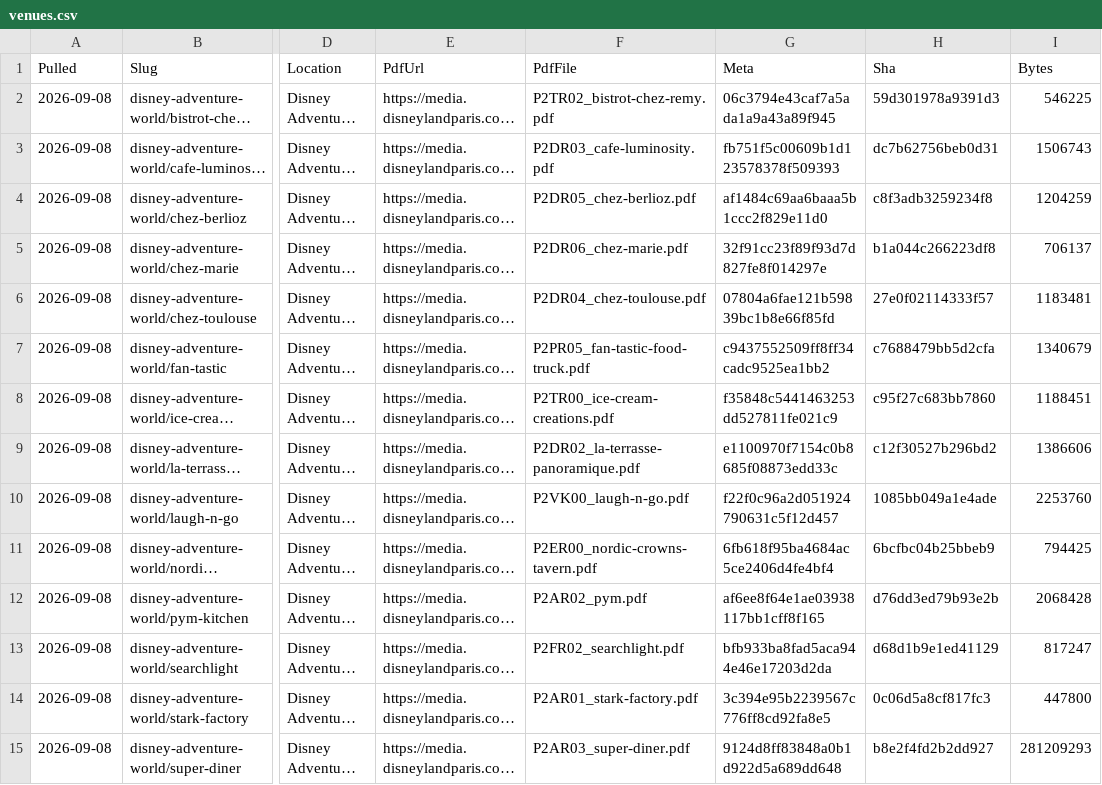
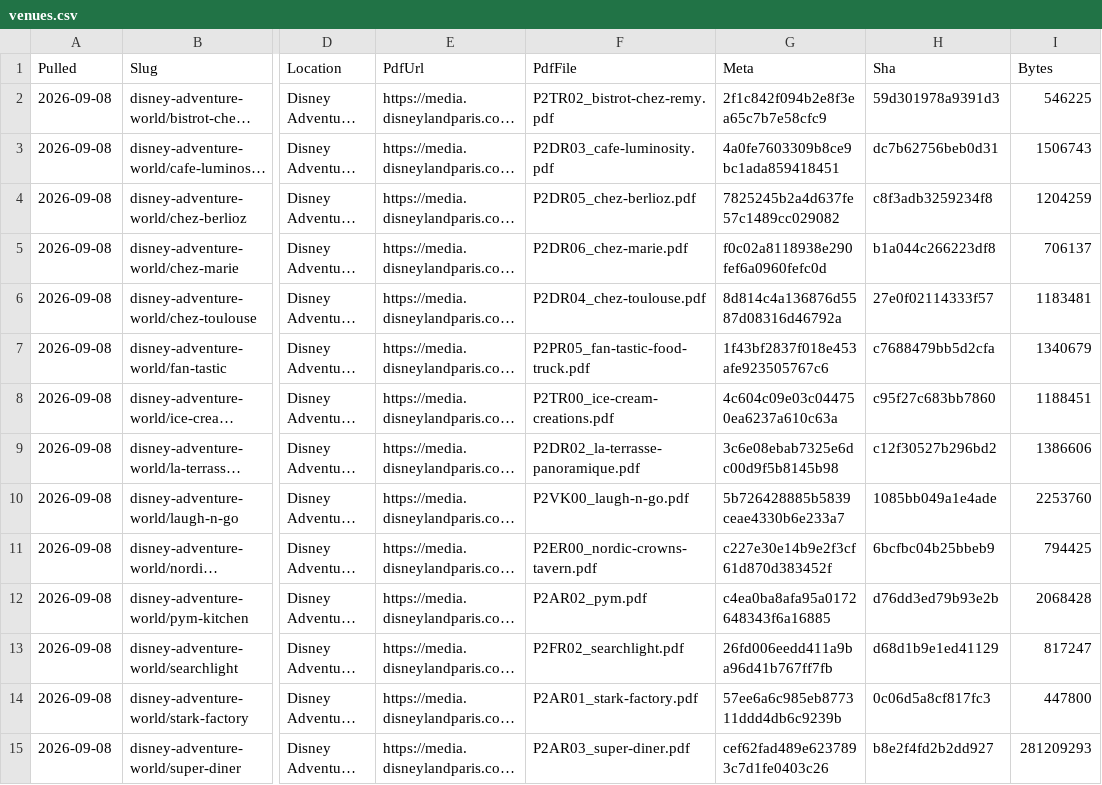
Before and after one commit to scoopdisney/paris-menu-watch, a CSV file: data/venues.csv, drawn as a sheet; only a part is shown, gaps mark what is left out; long unchanged cells end in …; the diff covers the shown part only; the diff names each change by its address in the sheet, - before the commit and + after, or states it on an @@ line.

```diff
--- a/data/venues.csv
+++ b/data/venues.csv
-G2 (Meta): 06c3794e43caf7a5ada1a9a43a89f945
+G2 (Meta): 2f1c842f094b2e8f3ea65c7b7e58cfc9
-G3 (Meta): fb751f5c00609b1d123578378f509393
+G3 (Meta): 4a0fe7603309b8ce9bc1ada859418451
-G4 (Meta): af1484c69aa6baaa5b1ccc2f829e11d0
+G4 (Meta): 7825245b2a4d637fe57c1489cc029082
-G5 (Meta): 32f91cc23f89f93d7d827fe8f014297e
+G5 (Meta): f0c02a8118938e290fef6a0960fefc0d
-G6 (Meta): 07804a6fae121b59839bc1b8e66f85fd
+G6 (Meta): 8d814c4a136876d5587d08316d46792a
-G7 (Meta): c9437552509ff8ff34cadc9525ea1bb2
+G7 (Meta): 1f43bf2837f018e453afe923505767c6
-G8 (Meta): f35848c5441463253dd527811fe021c9
+G8 (Meta): 4c604c09e03c044750ea6237a610c63a
-G9 (Meta): e1100970f7154c0b8685f08873edd33c
+G9 (Meta): 3c6e08ebab7325e6dc00d9f5b8145b98
-G10 (Meta): f22f0c96a2d051924790631c5f12d457
+G10 (Meta): 5b726428885b5839ceae4330b6e233a7
-G11 (Meta): 6fb618f95ba4684ac5ce2406d4fe4bf4
+G11 (Meta): c227e30e14b9e2f3cf61d870d383452f
-G12 (Meta): af6ee8f64e1ae03938117bb1cff8f165
+G12 (Meta): c4ea0ba8afa95a0172648343f6a16885
-G13 (Meta): bfb933ba8fad5aca944e46e17203d2da
+G13 (Meta): 26fd006eedd411a9ba96d41b767ff7fb
-G14 (Meta): 3c394e95b2239567c776ff8cd92fa8e5
+G14 (Meta): 57ee6a6c985eb877311ddd4db6c9239b
-G15 (Meta): 9124d8ff83848a0b1d922d5a689dd648
+G15 (Meta): cef62fad489e6237893c7d1fe0403c26
```
Also changed, not shown: 1 added row, 1 removed row and 65 edited cells elsewhere in this file.
